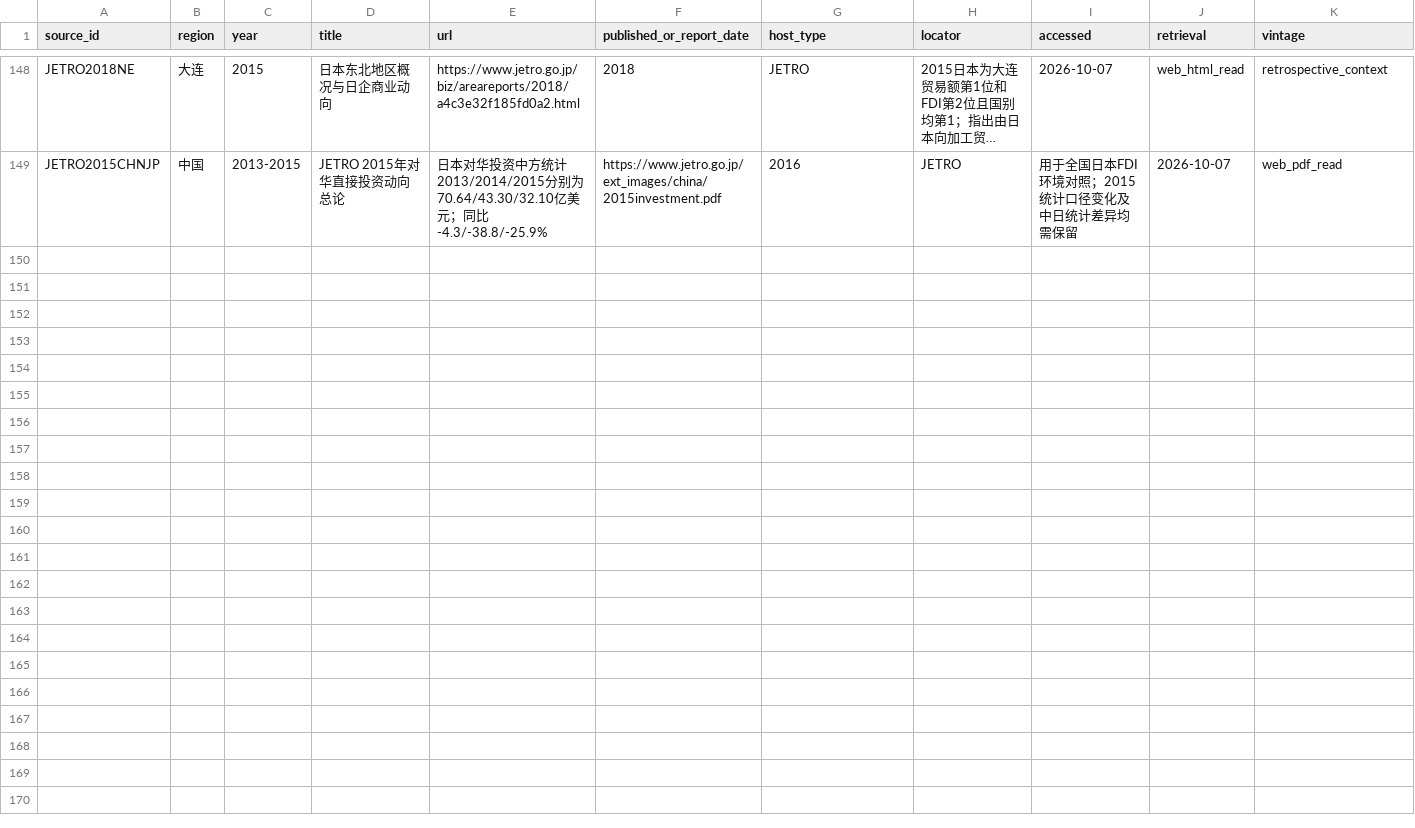
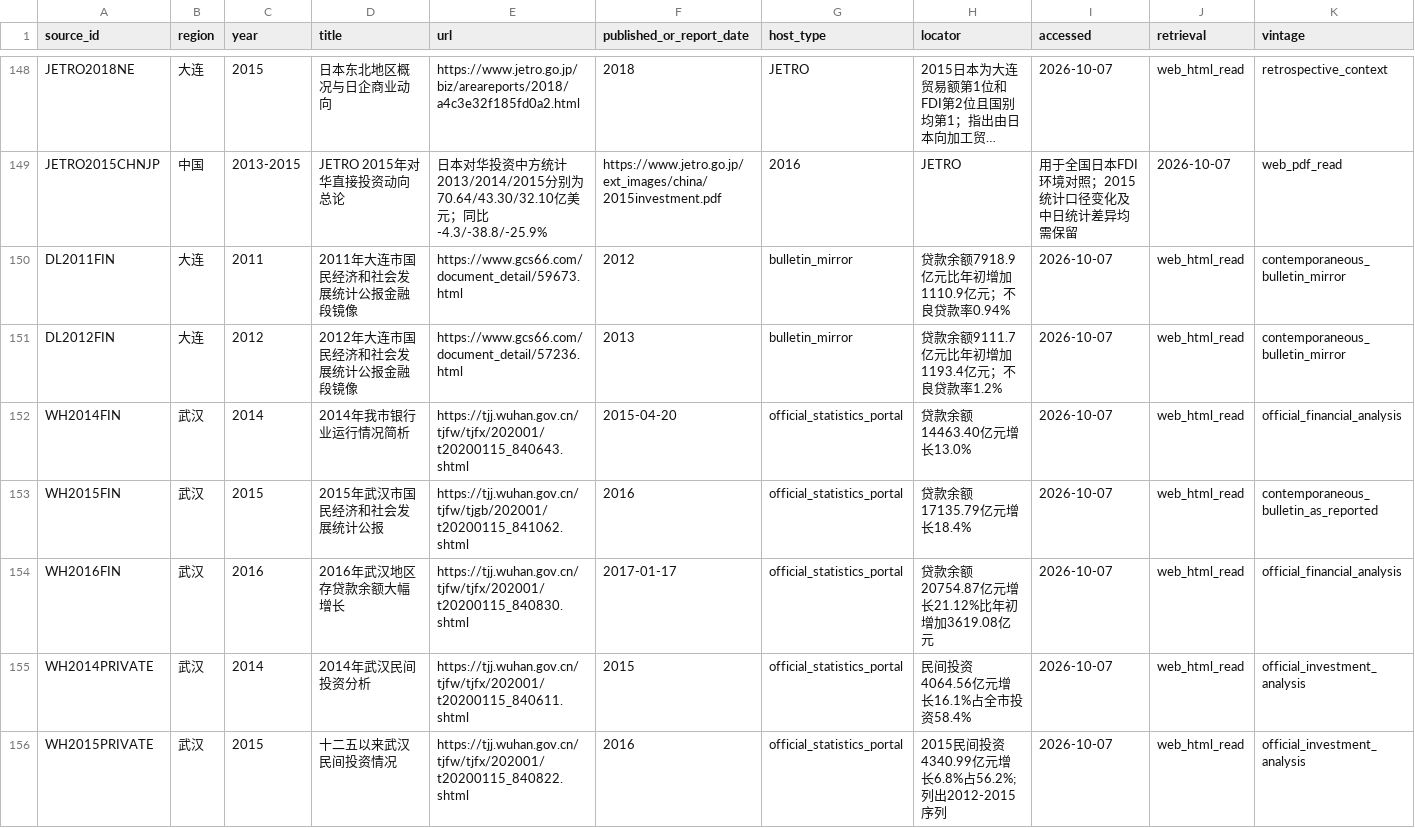
Before and after one commit to Zhangsfish/Dalian, a CSV file: research/bo2012/data/sources.csv, drawn as a sheet; only a part is shown, gaps mark what is left out; long unchanged cells end in …; rows hold the shown columns only; the diff covers the shown part only; the diff names each change by its address in the sheet, - before the commit and + after, or states it on an @@ line.

Commit message:
research S03A-C: add credit risk and private-investment sources

```diff
--- a/research/bo2012/data/sources.csv
+++ b/research/bo2012/data/sources.csv
+row 150: DL2011FIN | 大连 | 2011 | 2011年大连市国民经济和社会发展统计公报金融段镜像 | https://www.gcs66.com/document_detail/59673.html | 2012 | bulletin_mirror | 贷款余额7918.9亿元比年初增加1110.9亿元；不良贷款率0.94% | 2026-10-07 | web_html_read | contemporaneous_bulletin_mirror
+row 151: DL2012FIN | 大连 | 2012 | 2012年大连市国民经济和社会发展统计公报金融段镜像 | https://www.gcs66.com/document_detail/57236.html | 2013 | bulletin_mirror | 贷款余额9111.7亿元比年初增加1193.4亿元；不良贷款率1.2% | 2026-10-07 | web_html_read | contemporaneous_bulletin_mirror
+row 152: WH2014FIN | 武汉 | 2014 | 2014年我市银行业运行情况简析 | https://tjj.wuhan.gov.cn/tjfw/tjfx/202001/t20200115_840643.shtml | 2015-04-20 | official_statistics_portal | 贷款余额14463.40亿元增长13.0% | 2026-10-07 | web_html_read | official_financial_analysis
+row 153: WH2015FIN | 武汉 | 2015 | 2015年武汉市国民经济和社会发展统计公报 | https://tjj.wuhan.gov.cn/tjfw/tjgb/202001/t20200115_841062.shtml | 2016 | official_statistics_portal | 贷款余额17135.79亿元增长18.4% | 2026-10-07 | web_html_read | contemporaneous_bulletin_as_reported
+row 154: WH2016FIN | 武汉 | 2016 | 2016年武汉地区存贷款余额大幅增长 | https://tjj.wuhan.gov.cn/tjfw/tjfx/202001/t20200115_840830.shtml | 2017-01-17 | official_statistics_portal | 贷款余额20754.87亿元增长21.12%比年初增加3619.08亿元 | 2026-10-07 | web_html_read | official_financial_analysis
+row 155: WH2014PRIVATE | 武汉 | 2014 | 2014年武汉民间投资分析 | https://tjj.wuhan.gov.cn/tjfw/tjfx/202001/t20200115_840611.shtml | 2015 | official_statistics_portal | 民间投资4064.56亿元增长16.1%占全市投资58.4% | 2026-10-07 | web_html_read | official_investment_analysis
+row 156: WH2015PRIVATE | 武汉 | 2015 | 十二五以来武汉民间投资情况 | https://tjj.wuhan.gov.cn/tjfw/tjfx/202001/t20200115_840822.shtml | 2016 | official_statistics_portal | 2015民间投资4340.99亿元增长6.8%占56.2%;列出2012-2015序列 | 2026-10-07 | web_html_read | official_investment_analysis
```
Also changed, not shown: 6 added rows elsewhere in this file.
